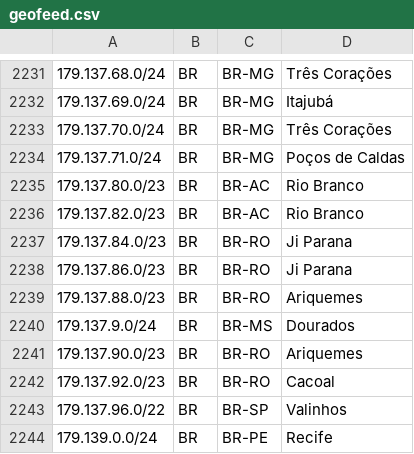
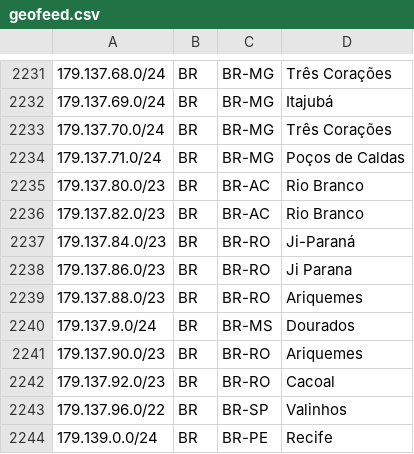
Before and after one commit to rtanajura/geofeed, a CSV file: geofeed.csv, drawn as a sheet; only a part is shown, gaps mark what is left out.

Commit message:
Update geofeed.csv

```diff
--- a/geofeed.csv
+++ b/geofeed.csv
@@ -2236,3 +2236,3 @@
 179.137.82.0/23,BR,BR-AC,Rio Branco,
-179.137.84.0/23,BR,BR-RO,Ji Parana,
+179.137.84.0/23,BR,BR-RO,Ji-Paraná,
 179.137.86.0/23,BR,BR-RO,Ji Parana,
```
